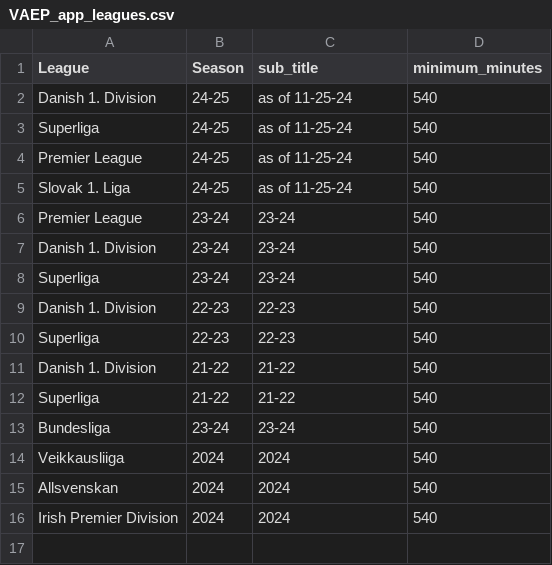
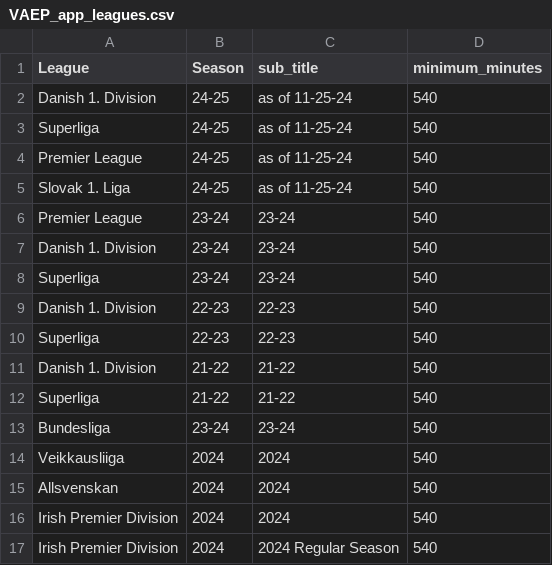
Before and after one commit to griffisben/misc-code, a CSV file: VAEP/VAEP_app_leagues.csv, drawn as a sheet.

```diff
--- a/VAEP/VAEP_app_leagues.csv
+++ b/VAEP/VAEP_app_leagues.csv
@@ -16 +16,2 @@ Allsvenskan,2024,2024,540
 Irish Premier Division,2024,2024,540
+Irish Premier Division,2024,2024 Regular Season,540
```
Also changed, not shown: 1 other file.
